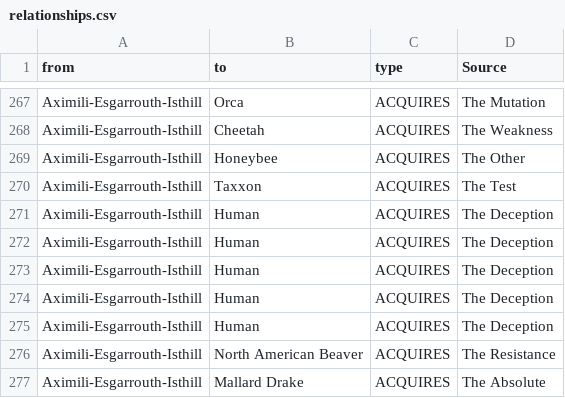
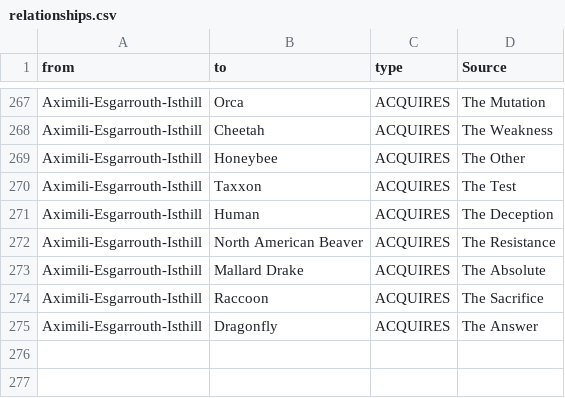
Before and after one commit to JohnErnestBonanno/animorphs_graph_data, a CSV file: relationships.csv, drawn as a sheet; only a part is shown, gaps mark what is left out; the shorter side is filled out with more unchanged rows; the diff names each change by its address in the sheet, - before the commit and + after, or states it on an @@ line.

Commit message:
Run trim() on nodes and relationships
Cleans up trailing spaces for animals that had a name

```diff
--- a/relationships.csv
+++ b/relationships.csv
-row 271: Aximili-Esgarrouth-Isthill | Human | ACQUIRES | The Deception
-row 272: Aximili-Esgarrouth-Isthill | Human | ACQUIRES | The Deception
-row 273: Aximili-Esgarrouth-Isthill | Human | ACQUIRES | The Deception
-row 274: Aximili-Esgarrouth-Isthill | Human | ACQUIRES | The Deception
```
Also changed, not shown: nodes.csv.
